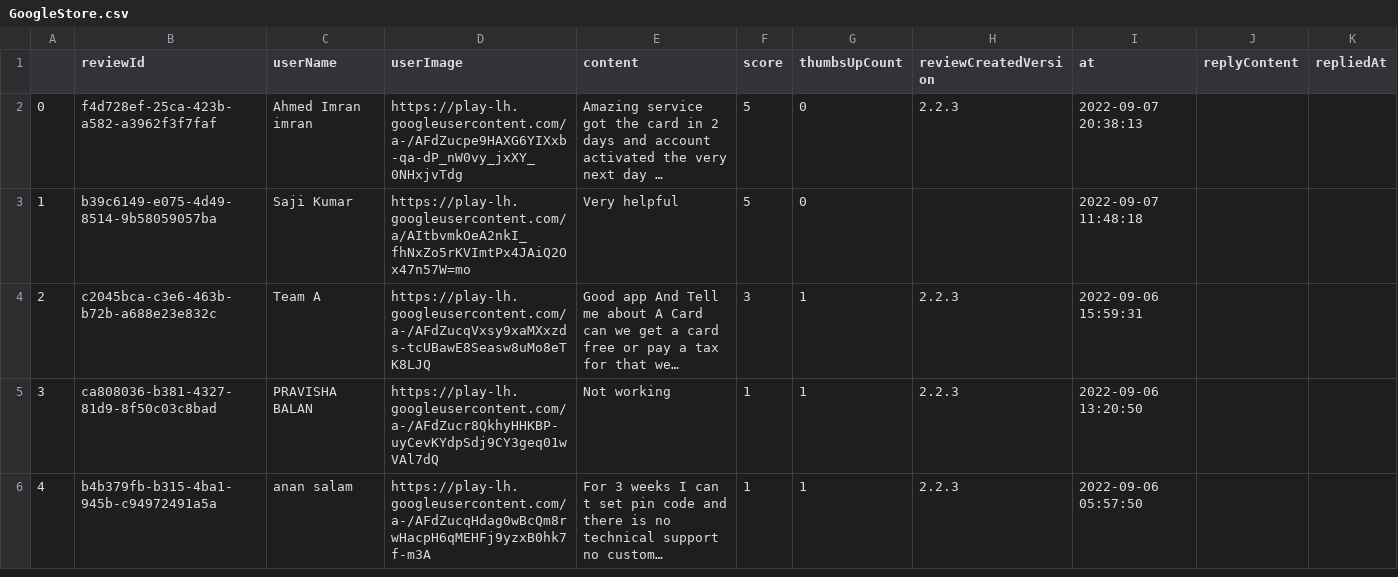
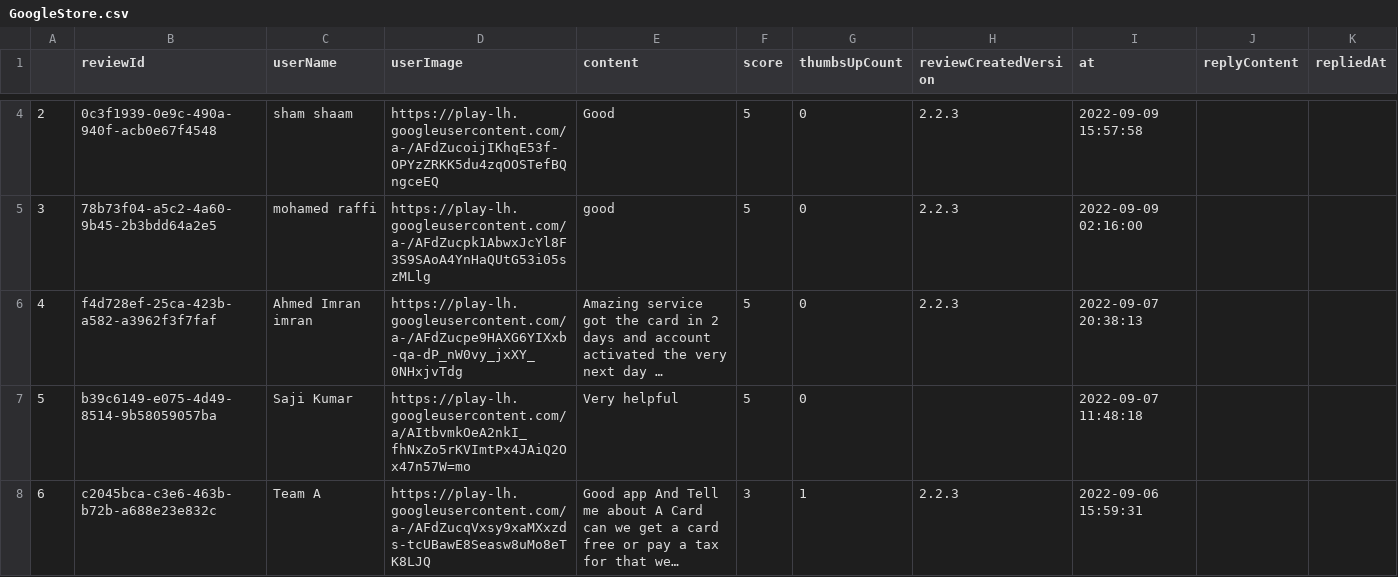
Before and after one commit to shanzaysaeed/sentimentanalysisYAP, a CSV file: GoogleStore.csv, drawn as a sheet; only a part is shown, gaps mark what is left out; the shorter side is filled out with more unchanged rows; long unchanged cells end in …; addresses are those after the commit; the diff covers the shown part only; the diff names each change by its address in the sheet, - before the commit and + after, or states it on an @@ line.

```diff
--- a/GoogleStore.csv
+++ b/GoogleStore.csv
+row 4: 2 | 0c3f1939-0e9c-490a-940f-acb0e67f4548 | sham shaam | https://play-lh.googleusercontent.com/a-/AFdZucoijIKhqE53f-OPYzZRKK5du4zqOOSTefBQngceEQ | Good | 5 | 0 | 2.2.3 | 2022-09-09 15:57:58
+row 5: 3 | 78b73f04-a5c2-4a60-9b45-2b3bdd64a2e5 | mohamed raffi | https://play-lh.googleusercontent.com/a-/AFdZucpk1AbwxJcYl8F3S9SAoA4YnHaQUtG53i05szMLlg | good | 5 | 0 | 2.2.3 | 2022-09-09 02:16:00
@@ column A renumbered from row 6 down @@
```
Also changed, not shown: 2 added rows and 3 edited cells elsewhere in this file, AppStore.csv, Instagram_yap.csv, 16 other files.
